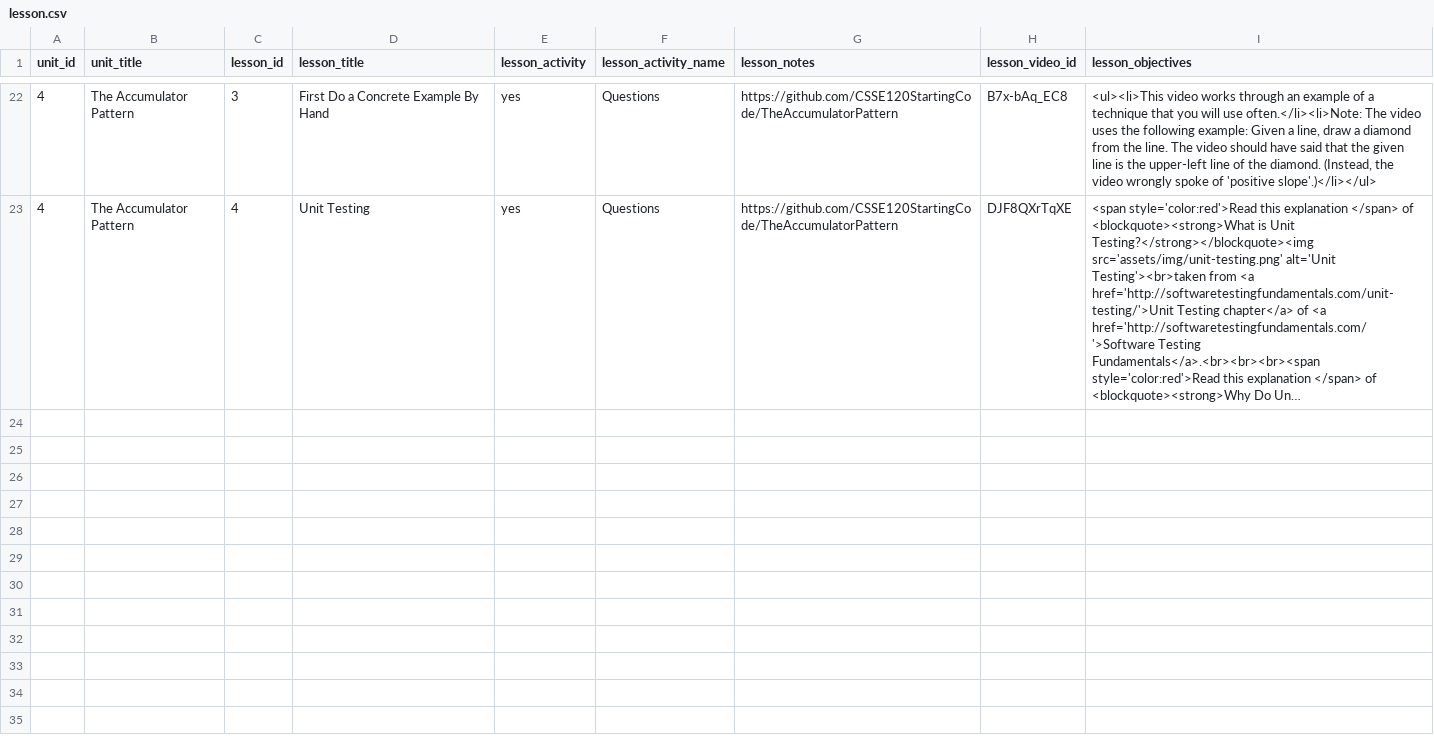
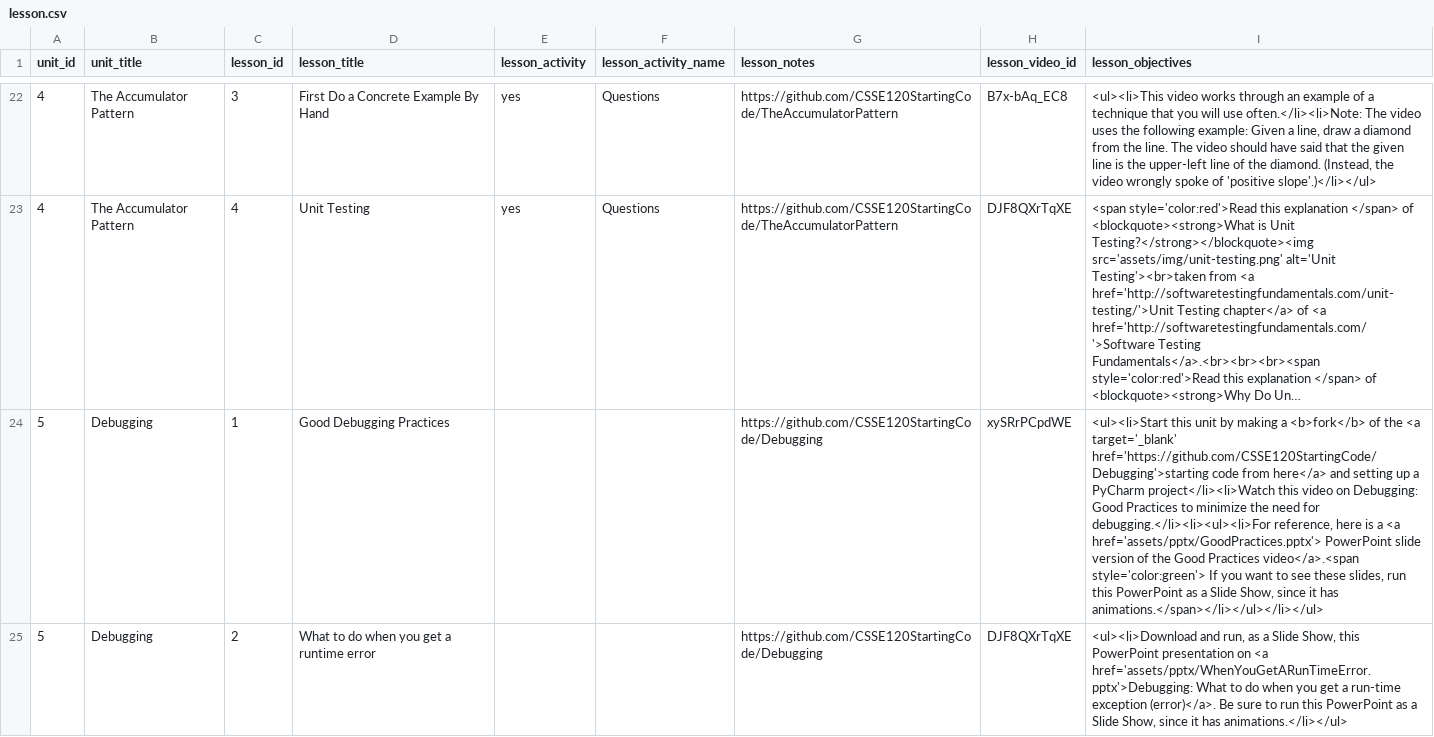
Before and after one commit to Rosebotics/RoseboticsWeb, a CSV file: appengine/courses/csse120-intro/data/lesson.csv, drawn as a sheet; only a part is shown, gaps mark what is left out; long unchanged cells end in …; the diff covers the shown part only; the diff names each change by its address in the sheet, - before the commit and + after, or states it on an @@ line.

Commit message:
Porting the Debugging unit

```diff
--- a/appengine/courses/csse120-intro/data/lesson.csv
+++ b/appengine/courses/csse120-intro/data/lesson.csv
+row 24: 5 | Debugging | 1 | Good Debugging Practices |  |  | https://github.com/CSSE120StartingCode/Debugging | xySRrPCpdWE | <ul><li>Start this unit by making a <b>fork</b> of the <a target='_blank' href='https://github.com/CSSE120StartingCode/Debugging'>starting code from here</a> and setting up a PyCharm project</li><li>Watch this video on Debugging: Good Practices to minimize the need for debugging.</li><li><ul><li>For reference, here is a <a href='assets/pptx/GoodPractices.pptx'> PowerPoint slide version of the Good Practices video</a>.<span style='color:green'> If you want to see these slides, run this PowerPoint as a Slide Show, since it has animations.</span></li></ul></li></ul>
+row 25: 5 | Debugging | 2 | What to do when you get a runtime error |  |  | https://github.com/CSSE120StartingCode/Debugging | DJF8QXrTqXE | <ul><li>Download and run, as a Slide Show, this PowerPoint presentation on <a href='assets/pptx/WhenYouGetARunTimeError.pptx'>Debugging: What to do when you get a run-time exception (error)</a>. Be sure to run this PowerPoint as a Slide Show, since it has animations.</li></ul>
```
Also changed, not shown: 2 added rows elsewhere in this file, appengine/courses/csse120-intro/data/unit.csv, 4 other files.
